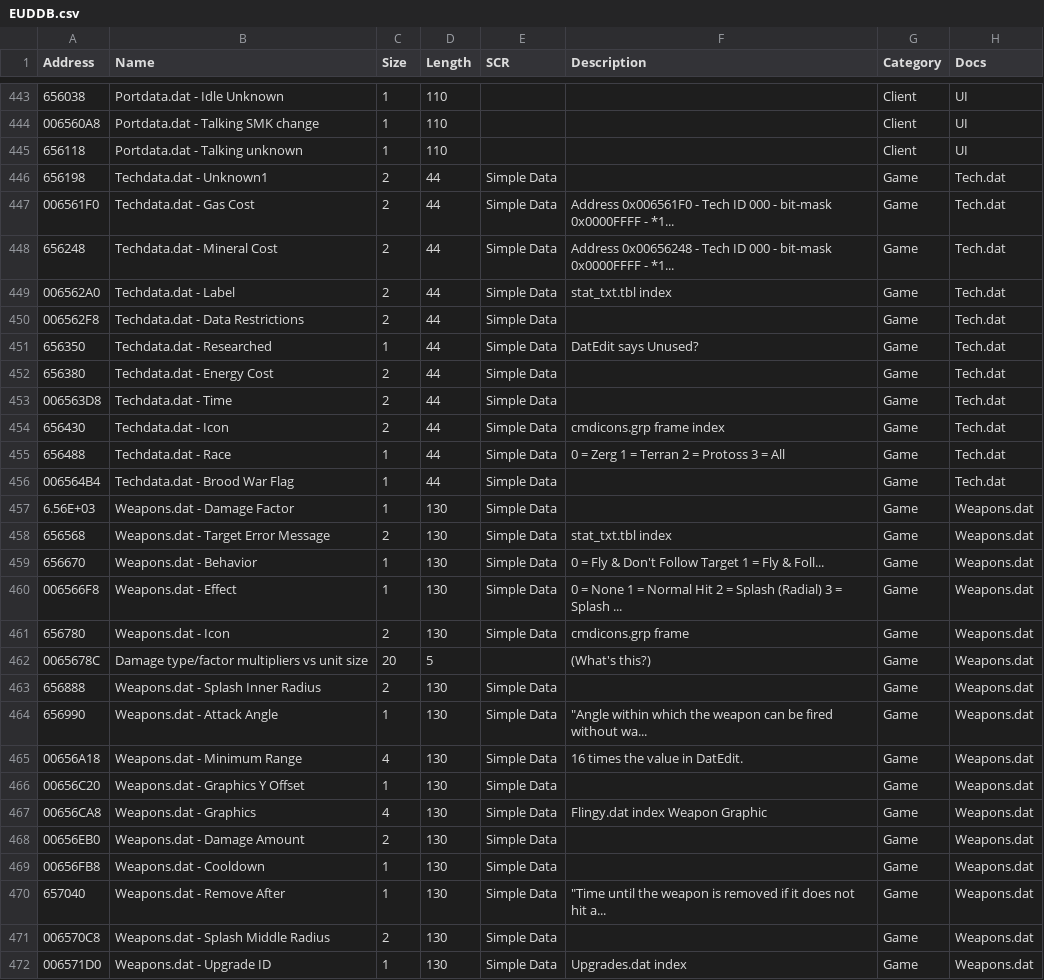
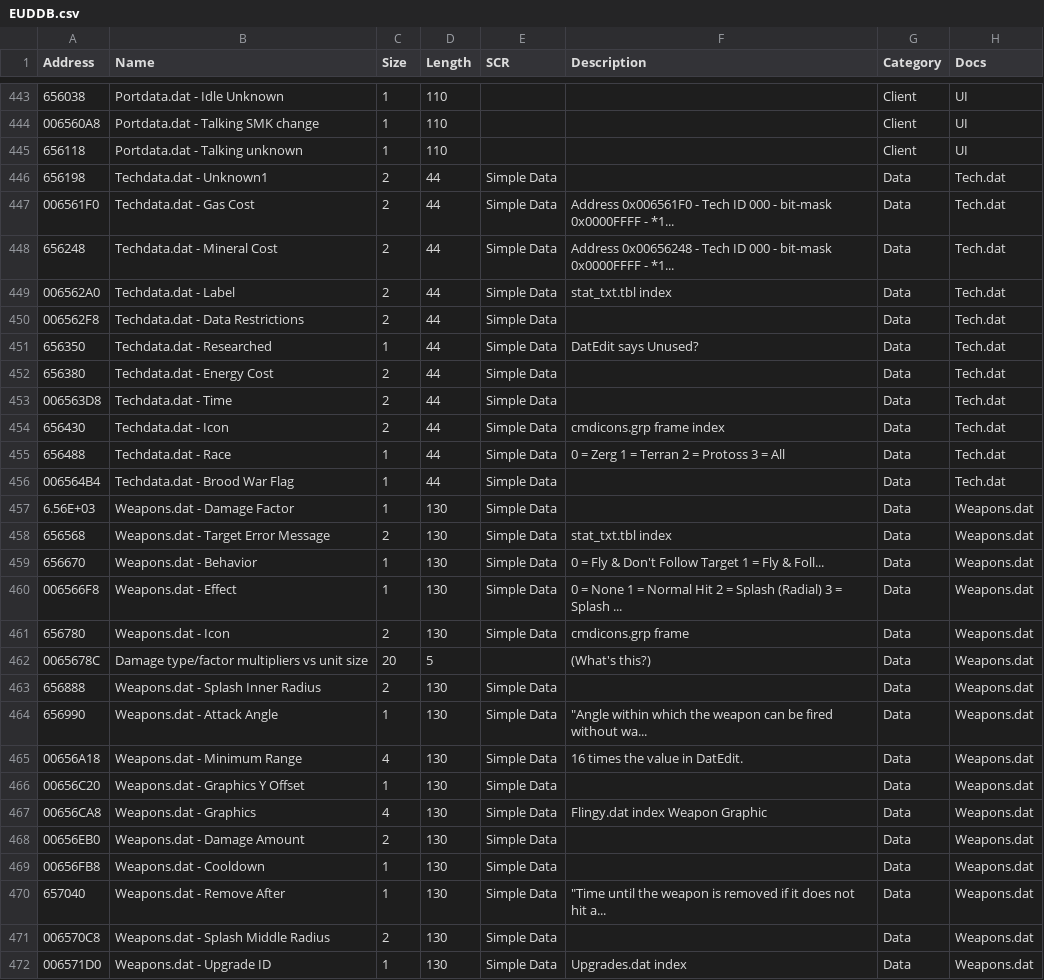
Before and after one commit to ZC-R/zc-r.github.io, a CSV file: EUDDB.csv, drawn as a sheet; only a part is shown, gaps mark what is left out; the diff covers the shown part only.

```diff
--- a/EUDDB.csv
+++ b/EUDDB.csv
@@ -445,28 +445,28 @@
 656118,Portdata.dat - Talking unknown,1,110,,,Client,UI
-656198,Techdata.dat - Unknown1,2,44,Simple Data,,Game,Tech.dat
-006561F0,Techdata.dat - Gas Cost,2,44,Simple Data,Address 0x006561F0 - Tech ID 000 - bit-mask 0x0000FFFF - *1...,Game,Tech.dat
-656248,Techdata.dat - Mineral Cost,2,44,Simple Data,Address 0x00656248 - Tech ID 000 - bit-mask 0x0000FFFF - *1...,Game,Tech.dat
-006562A0,Techdata.dat - Label,2,44,Simple Data,stat_txt.tbl index,Game,Tech.dat
-006562F8,Techdata.dat - Data Restrictions,2,44,Simple Data,,Game,Tech.dat
-656350,Techdata.dat - Researched,1,44,Simple Data,DatEdit says Unused?,Game,Tech.dat
-656380,Techdata.dat - Energy Cost,2,44,Simple Data,,Game,Tech.dat
-006563D8,Techdata.dat - Time,2,44,Simple Data,,Game,Tech.dat
-656430,Techdata.dat - Icon,2,44,Simple Data,cmdicons.grp frame index,Game,Tech.dat
-656488,Techdata.dat - Race,1,44,Simple Data,0 = Zerg 1 = Terran 2 = Protoss 3 = All,Game,Tech.dat
-006564B4,Techdata.dat - Brood War Flag,1,44,Simple Data,,Game,Tech.dat
-6.56E+03,Weapons.dat - Damage Factor,1,130,Simple Data,,Game,Weapons.dat
-656568,Weapons.dat - Target Error Message,2,130,Simple Data,stat_txt.tbl index,Game,Weapons.dat
-656670,Weapons.dat - Behavior,1,130,Simple Data,0 = Fly & Don't Follow Target  1 = Fly & Foll...,Game,Weapons.dat
-006566F8,Weapons.dat - Effect,1,130,Simple Data,0 = None  1 = Normal Hit 2 = Splash (Radial) 3 = Splash ...,Game,Weapons.dat
-656780,Weapons.dat - Icon,2,130,Simple Data,cmdicons.grp frame,Game,Weapons.dat
-0065678C,Damage type/factor multipliers vs unit size,20,5,,(What's this?),Game,Weapons.dat
-656888,Weapons.dat - Splash Inner Radius,2,130,Simple Data,,Game,Weapons.dat
-656990,Weapons.dat - Attack Angle,1,130,Simple Data,"""Angle within which the weapon can be fired without wa...",Game,Weapons.dat
-00656A18,Weapons.dat - Minimum Range,4,130,Simple Data,16 times the value in DatEdit.,Game,Weapons.dat
-00656C20,Weapons.dat - Graphics Y Offset,1,130,Simple Data,,Game,Weapons.dat
-00656CA8,Weapons.dat - Graphics,4,130,Simple Data,Flingy.dat index Weapon Graphic,Game,Weapons.dat
-00656EB0,Weapons.dat - Damage Amount,2,130,Simple Data,,Game,Weapons.dat
-00656FB8,Weapons.dat - Cooldown,1,130,Simple Data,,Game,Weapons.dat
-657040,Weapons.dat - Remove After,1,130,Simple Data,"""Time until the weapon is removed if it does not hit a...",Game,Weapons.dat
-006570C8,Weapons.dat - Splash Middle Radius,2,130,Simple Data,,Game,Weapons.dat
-006571D0,Weapons.dat - Upgrade ID,1,130,Simple Data,Upgrades.dat index,Game,Weapons.dat
+656198,Techdata.dat - Unknown1,2,44,Simple Data,,Data,Tech.dat
+006561F0,Techdata.dat - Gas Cost,2,44,Simple Data,Address 0x006561F0 - Tech ID 000 - bit-mask 0x0000FFFF - *1...,Data,Tech.dat
+656248,Techdata.dat - Mineral Cost,2,44,Simple Data,Address 0x00656248 - Tech ID 000 - bit-mask 0x0000FFFF - *1...,Data,Tech.dat
+006562A0,Techdata.dat - Label,2,44,Simple Data,stat_txt.tbl index,Data,Tech.dat
+006562F8,Techdata.dat - Data Restrictions,2,44,Simple Data,,Data,Tech.dat
+656350,Techdata.dat - Researched,1,44,Simple Data,DatEdit says Unused?,Data,Tech.dat
+656380,Techdata.dat - Energy Cost,2,44,Simple Data,,Data,Tech.dat
+006563D8,Techdata.dat - Time,2,44,Simple Data,,Data,Tech.dat
+656430,Techdata.dat - Icon,2,44,Simple Data,cmdicons.grp frame index,Data,Tech.dat
+656488,Techdata.dat - Race,1,44,Simple Data,0 = Zerg 1 = Terran 2 = Protoss 3 = All,Data,Tech.dat
+006564B4,Techdata.dat - Brood War Flag,1,44,Simple Data,,Data,Tech.dat
+6.56E+03,Weapons.dat - Damage Factor,1,130,Simple Data,,Data,Weapons.dat
+656568,Weapons.dat - Target Error Message,2,130,Simple Data,stat_txt.tbl index,Data,Weapons.dat
+656670,Weapons.dat - Behavior,1,130,Simple Data,0 = Fly & Don't Follow Target  1 = Fly & Foll...,Data,Weapons.dat
+006566F8,Weapons.dat - Effect,1,130,Simple Data,0 = None  1 = Normal Hit 2 = Splash (Radial) 3 = Splash ...,Data,Weapons.dat
+656780,Weapons.dat - Icon,2,130,Simple Data,cmdicons.grp frame,Data,Weapons.dat
+0065678C,Damage type/factor multipliers vs unit size,20,5,,(What's this?),Data,Weapons.dat
+656888,Weapons.dat - Splash Inner Radius,2,130,Simple Data,,Data,Weapons.dat
+656990,Weapons.dat - Attack Angle,1,130,Simple Data,"""Angle within which the weapon can be fired without wa...",Data,Weapons.dat
+00656A18,Weapons.dat - Minimum Range,4,130,Simple Data,16 times the value in DatEdit.,Data,Weapons.dat
+00656C20,Weapons.dat - Graphics Y Offset,1,130,Simple Data,,Data,Weapons.dat
+00656CA8,Weapons.dat - Graphics,4,130,Simple Data,Flingy.dat index Weapon Graphic,Data,Weapons.dat
+00656EB0,Weapons.dat - Damage Amount,2,130,Simple Data,,Data,Weapons.dat
+00656FB8,Weapons.dat - Cooldown,1,130,Simple Data,,Data,Weapons.dat
+657040,Weapons.dat - Remove After,1,130,Simple Data,"""Time until the weapon is removed if it does not hit a...",Data,Weapons.dat
+006570C8,Weapons.dat - Splash Middle Radius,2,130,Simple Data,,Data,Weapons.dat
+006571D0,Weapons.dat - Upgrade ID,1,130,Simple Data,Upgrades.dat index,Data,Weapons.dat
```
Also changed, not shown: 143 edited cells elsewhere in this file, 12 other files.
